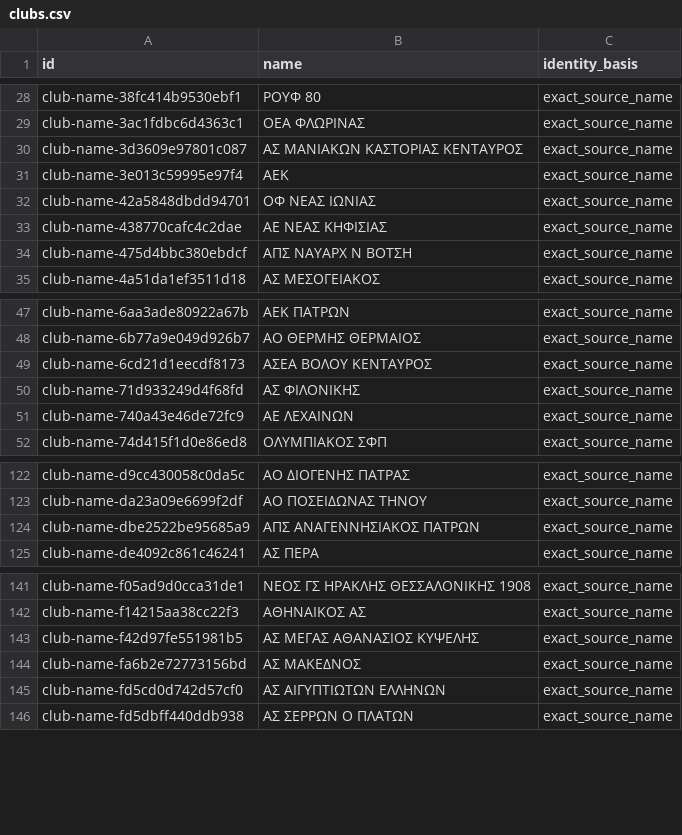
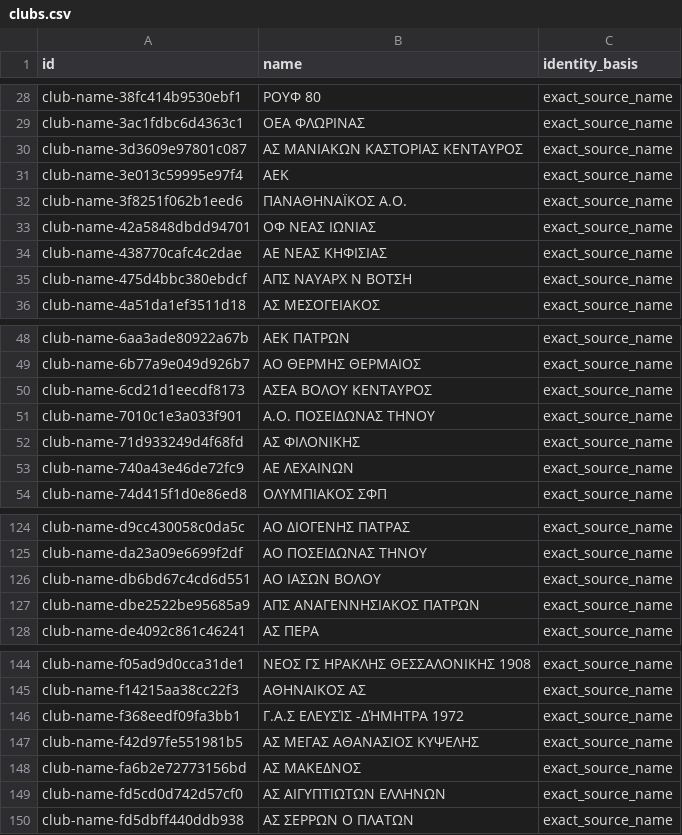
Before and after one commit to thanospolimeridis/greek-tt-stats, a CSV file: imports/clubs.csv, drawn as a sheet; only a part is shown, gaps mark what is left out; the diff names each change by its address in the sheet, - before the commit and + after, or states it on an @@ line.

```diff
--- a/imports/clubs.csv
+++ b/imports/clubs.csv
+row 32: club-name-3f8251f062b1eed6 | ΠΑΝΑΘΗΝΑΪΚΟΣ Α.Ο. | exact_source_name
+row 51: club-name-7010c1e3a033f901 | Α.Ο. ΠΟΣΕΙΔΩΝΑΣ ΤΗΝΟΥ | exact_source_name
+row 126: club-name-db6bd67c4cd6d551 | ΑΟ ΙΑΣΩΝ ΒΟΛΟΥ | exact_source_name
+row 146: club-name-f368eedf09fa3bb1 | Γ.Α.Σ ΕΛΕΥΣΊΣ -ΔΉΜΗΤΡΑ 1972 | exact_source_name
```
Also changed, not shown: imports/events.csv, imports/fixtures.csv, 14 other files.
